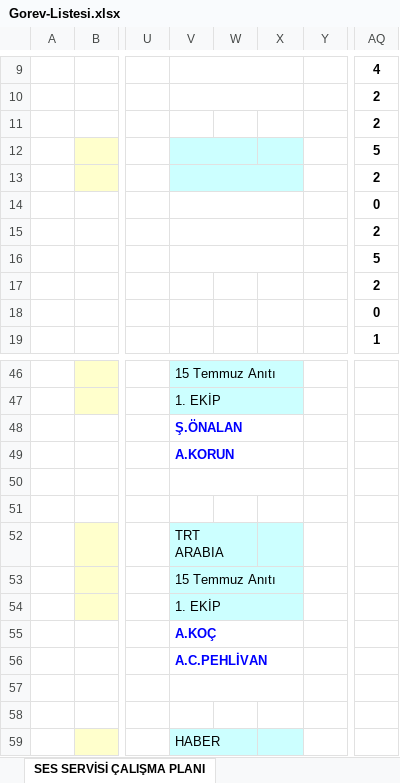
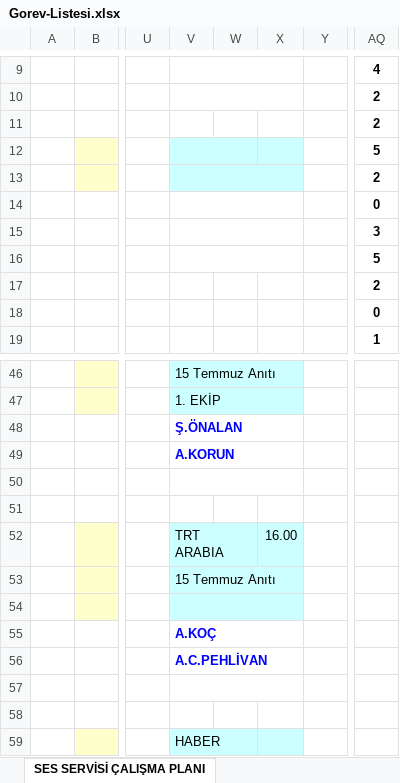
Before and after one commit to sesservisi/ses, an Excel workbook: Gorev-Listesi.xlsx, sheet SES SERVİSİ ÇALIŞMA PLANI, drawn as a sheet; only a part is shown, gaps mark what is left out; values as stored, in another font and other column widths than the file's, no borders; the diff covers the shown part only; the diff names each change by its address in the sheet, - before the commit and + after, or states it on an @@ line.

```diff
--- a/Gorev-Listesi.xlsx (sheet SES SERVİSİ ÇALIŞMA PLANI)
+++ b/Gorev-Listesi.xlsx (sheet SES SERVİSİ ÇALIŞMA PLANI)
-AQ15: 2
+AQ15: 3
-X52: (empty)
+X52: 16.00
-V54: 1. EKİP
+V54: (empty)
```
Also changed, not shown: 13 edited cells and cell formats elsewhere in this sheet.
